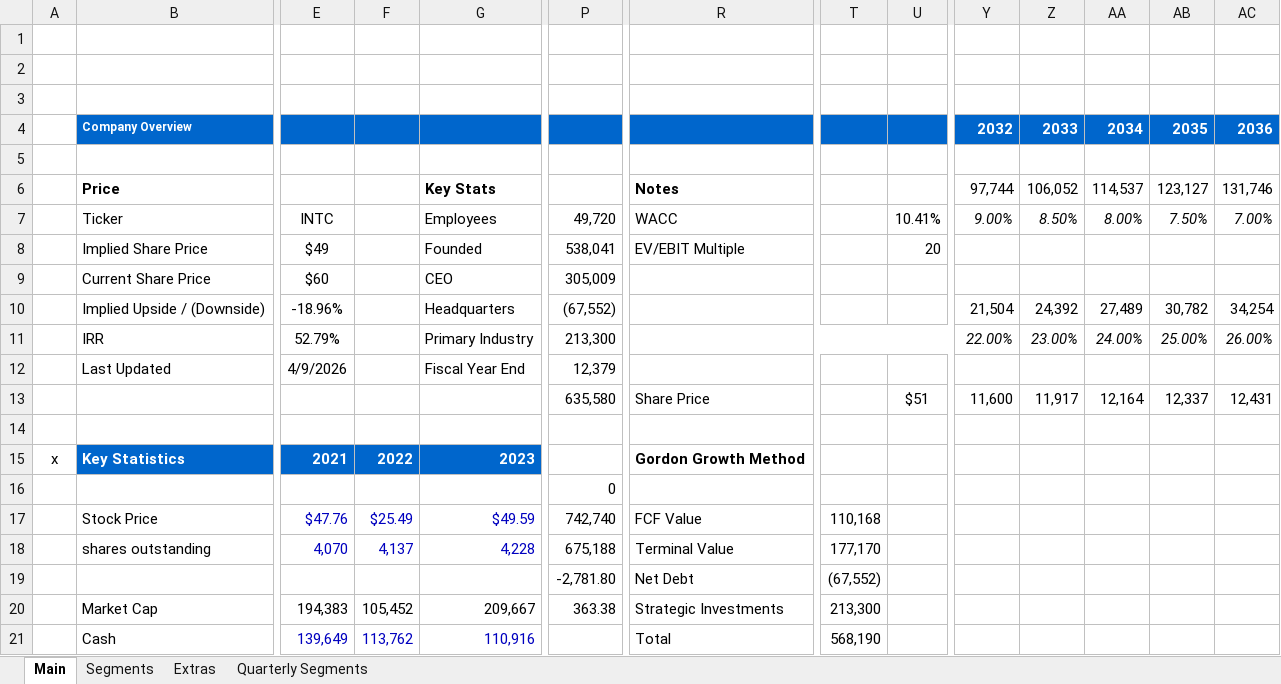
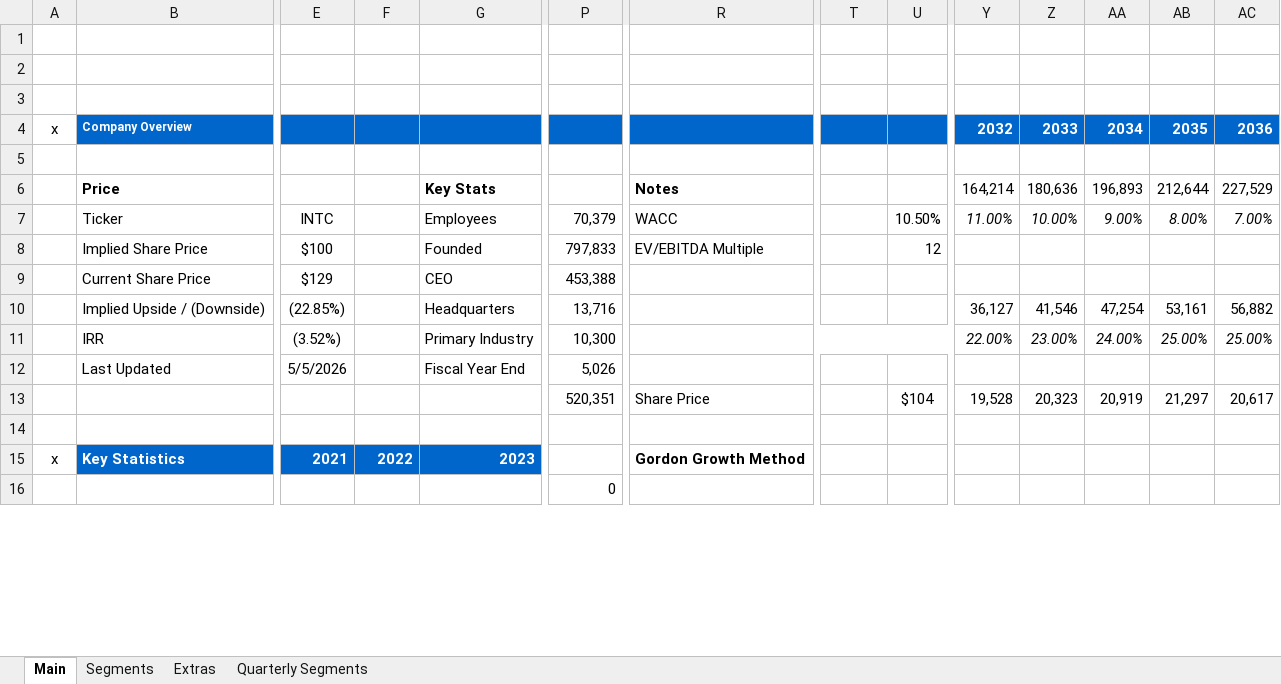
Before and after one commit to abigubi/financial-models, an Excel workbook: Intc Model.xlsx, sheet Main, drawn as a sheet; only a part is shown, gaps mark what is left out; values as stored, in another font and other column widths than the file's, no borders; charts and pictures not drawn; removed rows and columns are numbered as before the commit, all else as after; rows hold the shown columns only; the diff covers the shown part only; the diff names each change by its address in the sheet, - before the commit and + after, or states it on an @@ line.

```diff
--- a/Intc Model.xlsx (sheet Main)
+++ b/Intc Model.xlsx (sheet Main)
-A4: (empty)
+A4: x
-Y6: 97,744
+Y6: 164,214
-Z6: 106,052
+Z6: 180,636
-AA6: 114,537
+AA6: 196,893
-AB6: 123,127
+AB6: 212,644
-AC6: 131,746
+AC6: 227,529
-P7: 49,720
+P7: 70,379
-U7: 10.41%
+U7: 10.50%
-Y7: 9.00%
+Y7: 11.00%
-Z7: 8.50%
+Z7: 10.00%
-AA7: 8.00%
+AA7: 9.00%
-AB7: 7.50%
+AB7: 8.00%
-E8: $49
+E8: $100
-P8: 538,041
+P8: 797,833
-R8: EV/EBIT Multiple
+R8: EV/EBITDA Multiple
-U8: 20
+U8: 12
-E9: $60
+E9: $129
-P9: 305,009
+P9: 453,388
-row 10:  | Implied Upside / (Downside) | -18.96% |  | Headquarters | (67,552) |  |  |  | 21,504 | 24,392 | 27,489 | 30,782 | 34,254
+row 10:  | Implied Upside / (Downside) | (22.85%) |  | Headquarters | 13,716 |  |  |  | 36,127 | 41,546 | 47,254 | 53,161 | 56,882
-E11: 52.79%
+E11: (3.52%)
-P11: 213,300
+P11: 10,300
-AC11: 26.00%
+AC11: 25.00%
-E12: 4/9/2026
+E12: 5/5/2026
-P12: 12,379
+P12: 5,026
-row 13:  |  |  |  |  | 635,580 | Share Price |  | $51 | 11,600 | 11,917 | 12,164 | 12,337 | 12,431
+row 13:  |  |  |  |  | 520,351 | Share Price |  | $104 | 19,528 | 20,323 | 20,919 | 21,297 | 20,617
-row 17:  | Stock Price | $47.76 | $25.49 | $49.59 | 742,740 | FCF Value | 110,168
-row 18:  | shares outstanding | 4,070 | 4,137 | 4,228 | 675,188 | Terminal Value | 177,170
-row 19:  |  |  |  |  | -2,781.80 | Net Debt | (67,552)
-row 20:  | Market Cap | 194,383 | 105,452 | 209,667 | 363.38 | Strategic Investments | 213,300
-row 21:  | Cash | 139,649 | 113,762 | 110,916 |  | Total | 568,190
```
Also changed, not shown: 31 added rows, 9 removed rows, 189 edited cells and cell formats elsewhere in this sheet, sheet Segments, sheet Extras, sheet Quarterly Segments, formulas that keep their value, charts or pictures, 3 other files.
